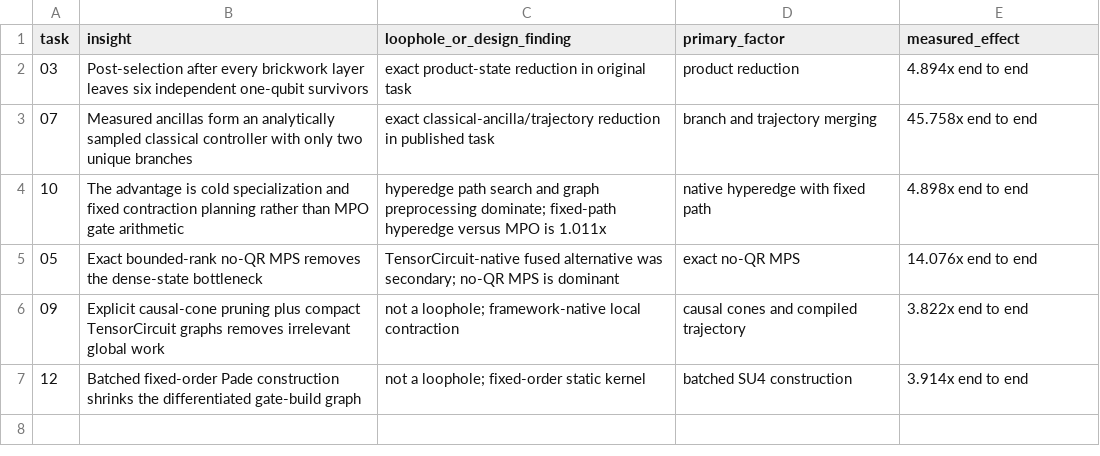
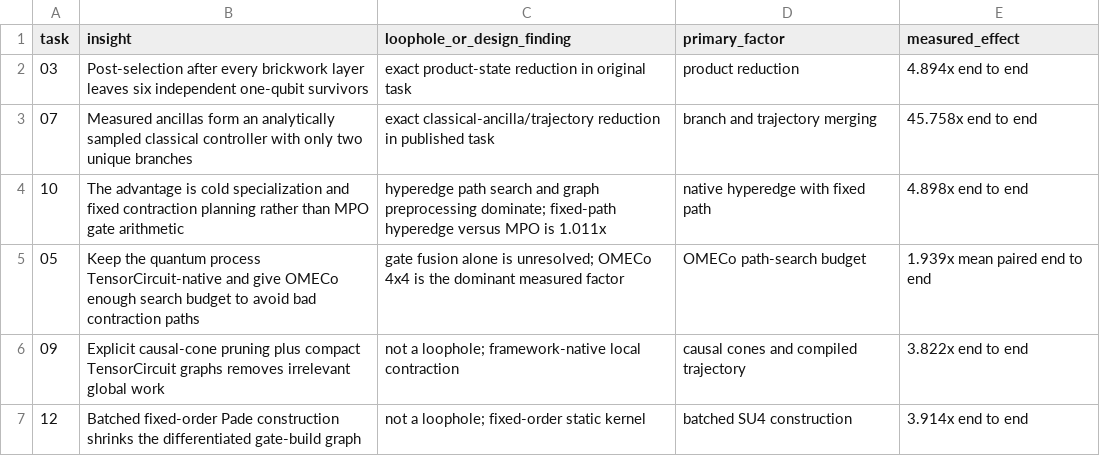
Before and after one commit to QingyunQian/ORBIT-Q, a CSV file: paper/source_data/insights.csv, drawn as a sheet.

```diff
--- a/paper/source_data/insights.csv
+++ b/paper/source_data/insights.csv
@@ -4,3 +4,3 @@ task,insight,loophole_or_design_finding,primary_factor,measured_effect
 10,The advantage is cold specialization and fixed contraction planning rather than MPO gate arithmetic,hyperedge path search and graph preprocessing dominate; fixed-path hyperedge versus MPO is 1.011x,native hyperedge with fixed path,4.898x end to end
-05,Exact bounded-rank no-QR MPS removes the dense-state bottleneck,TensorCircuit-native fused alternative was secondary; no-QR MPS is dominant,exact no-QR MPS,14.076x end to end
+05,Keep the quantum process TensorCircuit-native and give OMECo enough search budget to avoid bad contraction paths,gate fusion alone is unresolved; OMECo 4x4 is the dominant measured factor,OMECo path-search budget,1.939x mean paired end to end
 09,Explicit causal-cone pruning plus compact TensorCircuit graphs removes irrelevant global work,not a loophole; framework-native local contraction,causal cones and compiled trajectory,3.822x end to end
```
Also changed, not shown: paper/source_data/benchmark_models.csv, paper/source_data/expert_optimization.csv, 44 other files.
